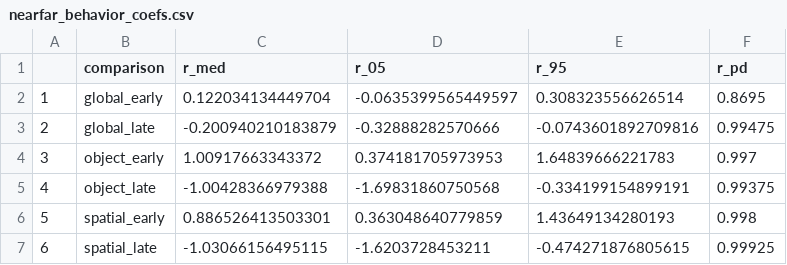
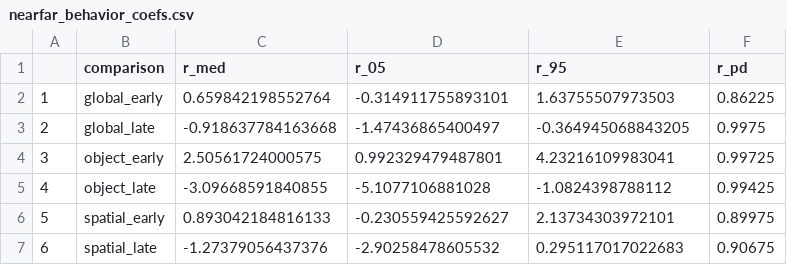
Before and after one commit to haberdashPI/german_track, a CSV file: data/processed/analyses/nearfar_behavior_coefs.csv, drawn as a sheet.

Commit message:
wip: varying range of data

```diff
--- a/data/processed/analyses/nearfar_behavior_coefs.csv
+++ b/data/processed/analyses/nearfar_behavior_coefs.csv
@@ -1,7 +1,7 @@
 "","comparison","r_med","r_05","r_95","r_pd"
-"1","global_early",0.122034134449704,-0.0635399565449597,0.308323556626514,0.8695
-"2","global_late",-0.200940210183879,-0.32888282570666,-0.0743601892709816,0.99475
-"3","object_early",1.00917663343372,0.374181705973953,1.64839666221783,0.997
-"4","object_late",-1.00428366979388,-1.69831860750568,-0.334199154899191,0.99375
-"5","spatial_early",0.886526413503301,0.363048640779859,1.43649134280193,0.998
-"6","spatial_late",-1.03066156495115,-1.6203728453211,-0.474271876805615,0.99925
+"1","global_early",0.659842198552764,-0.314911755893101,1.63755507973503,0.86225
+"2","global_late",-0.918637784163668,-1.47436865400497,-0.364945068843205,0.9975
+"3","object_early",2.50561724000575,0.992329479487801,4.23216109983041,0.99725
+"4","object_late",-3.09668591840855,-5.1077106881028,-1.0824398788112,0.99425
+"5","spatial_early",0.893042184816133,-0.230559425592627,2.13734303972101,0.89975
+"6","spatial_late",-1.27379056437376,-2.90258478605532,0.295117017022683,0.90675
```
Also changed, not shown: 3 other files.
